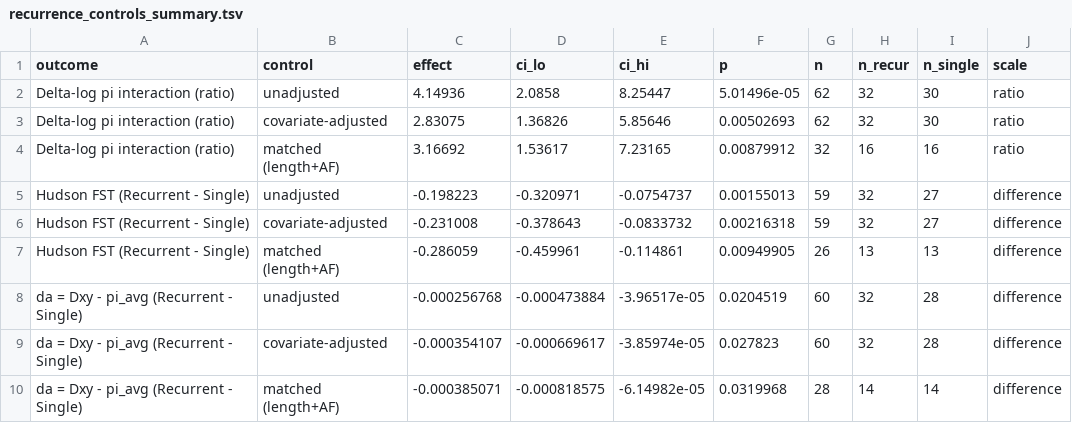
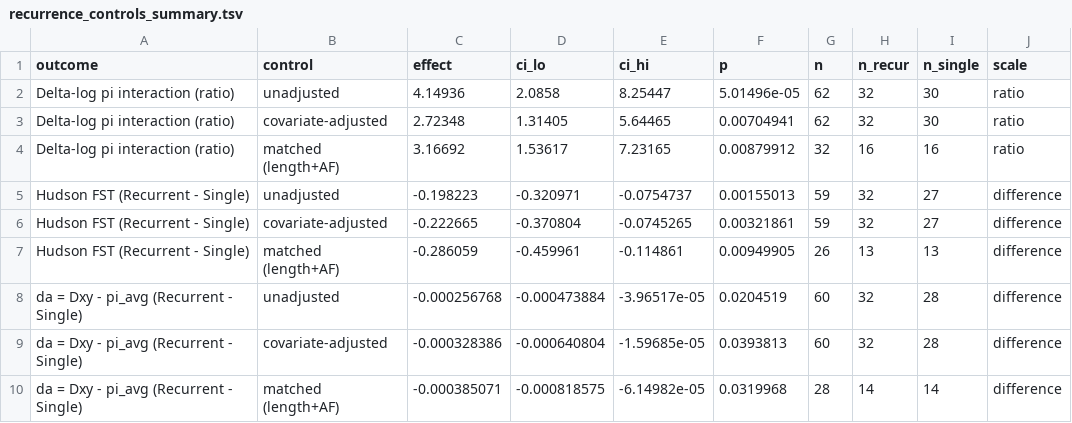
Before and after one commit to SauersML/ferromic, a TSV file: data/recurrence_controls_summary.tsv, drawn as a sheet.

```diff
--- a/data/recurrence_controls_summary.tsv
+++ b/data/recurrence_controls_summary.tsv
@@ -2,9 +2,9 @@ outcome	control	effect	ci_lo	ci_hi	p	n	n_recur	n_single	scale
 Delta-log pi interaction (ratio)	unadjusted	4.14936	2.0858	8.25447	5.01496e-05	62	32	30	ratio
-Delta-log pi interaction (ratio)	covariate-adjusted	2.83075	1.36826	5.85646	0.00502693	62	32	30	ratio
+Delta-log pi interaction (ratio)	covariate-adjusted	2.72348	1.31405	5.64465	0.00704941	62	32	30	ratio
 Delta-log pi interaction (ratio)	matched (length+AF)	3.16692	1.53617	7.23165	0.00879912	32	16	16	ratio
 Hudson FST (Recurrent - Single)	unadjusted	-0.198223	-0.320971	-0.0754737	0.00155013	59	32	27	difference
-Hudson FST (Recurrent - Single)	covariate-adjusted	-0.231008	-0.378643	-0.0833732	0.00216318	59	32	27	difference
+Hudson FST (Recurrent - Single)	covariate-adjusted	-0.222665	-0.370804	-0.0745265	0.00321861	59	32	27	difference
 Hudson FST (Recurrent - Single)	matched (length+AF)	-0.286059	-0.459961	-0.114861	0.00949905	26	13	13	difference
 da = Dxy - pi_avg (Recurrent - Single)	unadjusted	-0.000256768	-0.000473884	-3.96517e-05	0.0204519	60	32	28	difference
-da = Dxy - pi_avg (Recurrent - Single)	covariate-adjusted	-0.000354107	-0.000669617	-3.85974e-05	0.027823	60	32	28	difference
+da = Dxy - pi_avg (Recurrent - Single)	covariate-adjusted	-0.000328386	-0.000640804	-1.59685e-05	0.0393813	60	32	28	difference
 da = Dxy - pi_avg (Recurrent - Single)	matched (length+AF)	-0.000385071	-0.000818575	-6.14982e-05	0.0319968	28	14	14	difference
```
Also changed, not shown: data/divergence_edge_decay_spearman.tsv, data/divergence_middle_vs_flank.tsv, 2 other files.
